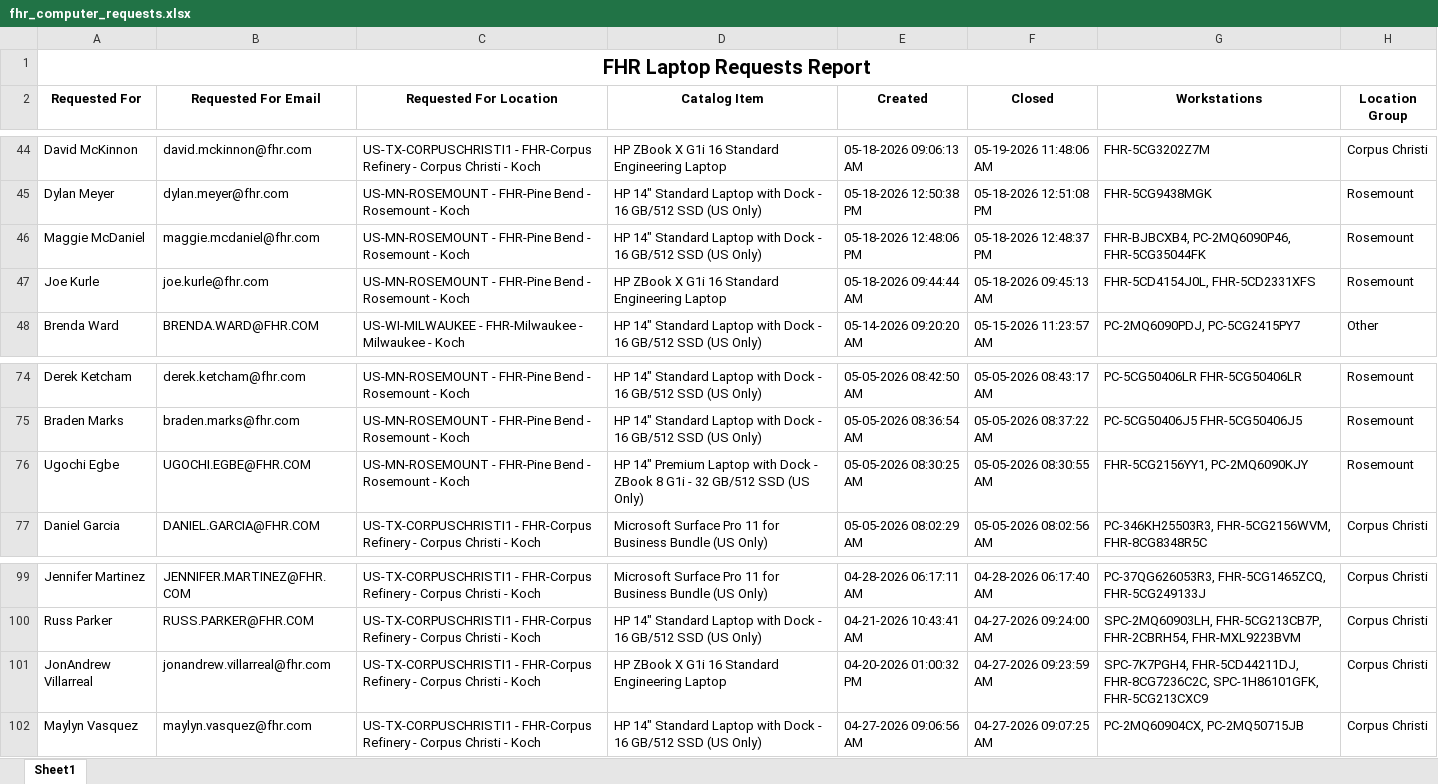
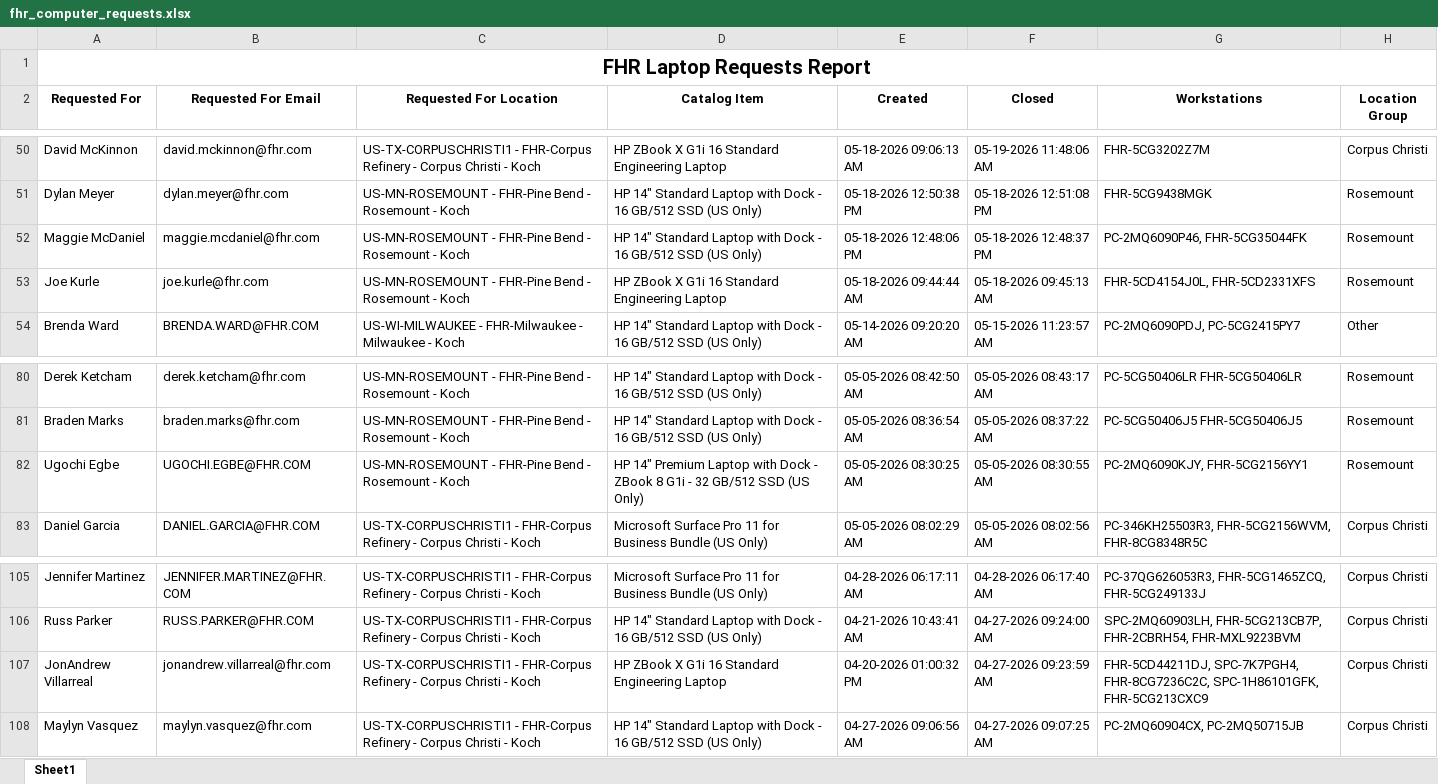
Before and after one commit to ellis-massey-FHR/fhr-device-audit, an Excel workbook: output/fhr_computer_requests.xlsx, sheet Sheet1, drawn as a sheet; only a part is shown, gaps mark what is left out; values as stored, in another font and other column widths than the file's, no borders; charts and pictures not drawn; addresses are those after the commit; the diff covers the shown part only; the diff names each change by its address in the sheet, - before the commit and + after, or states it on an @@ line.

```diff
--- a/output/fhr_computer_requests.xlsx (sheet Sheet1)
+++ b/output/fhr_computer_requests.xlsx (sheet Sheet1)
-G52 (Workstations): FHR-BJBCXB4, PC-2MQ6090P46, FHR-5CG35044FK
+G52 (Workstations): PC-2MQ6090P46, FHR-5CG35044FK
-G82 (Workstations): FHR-5CG2156YY1, PC-2MQ6090KJY
+G82 (Workstations): PC-2MQ6090KJY, FHR-5CG2156YY1
-G107 (Workstations): SPC-7K7PGH4, FHR-5CD44211DJ, FHR-8CG7236C2C, SPC-1H86101GFK,…
+G107 (Workstations): FHR-5CD44211DJ, SPC-7K7PGH4, FHR-8CG7236C2C, SPC-1H86101GFK,…
```
Also changed, not shown: 6 added rows, 6 removed rows and 12 edited cells elsewhere in this sheet, charts or pictures.
